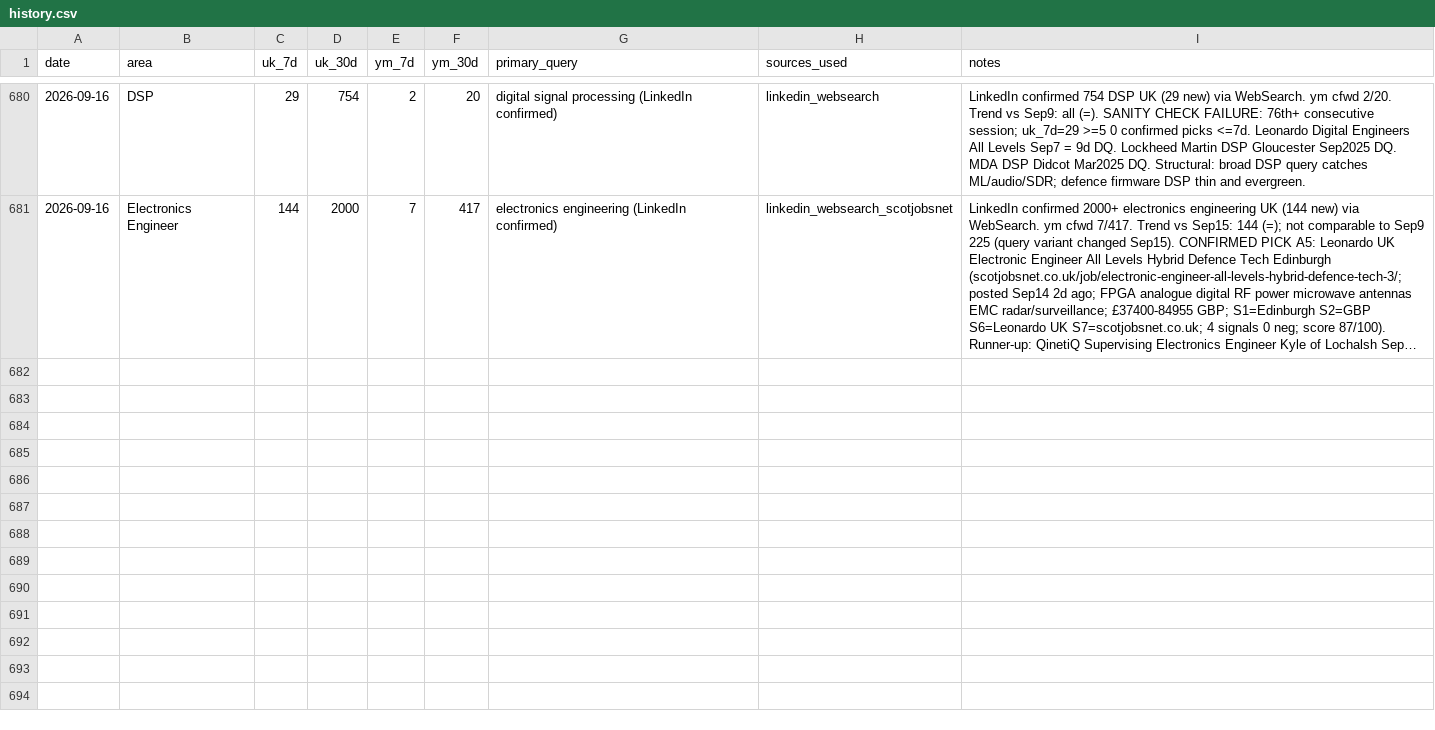
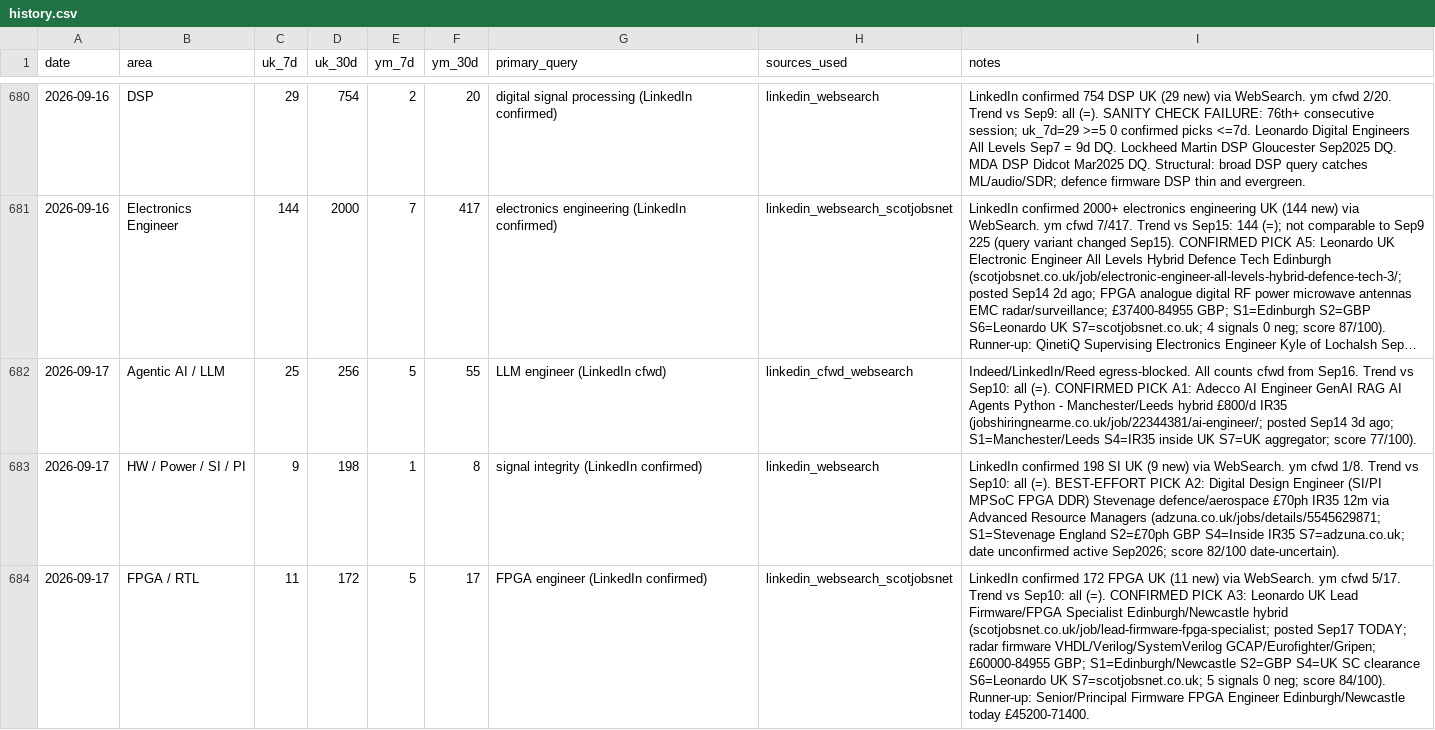
Before and after one commit to BrendanJamesLynskey/job-search-stats, a CSV file: stats/history.csv, drawn as a sheet; only a part is shown, gaps mark what is left out; long unchanged cells end in …; the diff covers the shown part only; the diff names each change by its address in the sheet, - before the commit and + after, or states it on an @@ line.

```diff
--- a/stats/history.csv
+++ b/stats/history.csv
+row 682: 2026-09-17 | Agentic AI / LLM | 25 | 256 | 5 | 55 | LLM engineer (LinkedIn cfwd) | linkedin_cfwd_websearch | Indeed/LinkedIn/Reed egress-blocked. All counts cfwd from Sep16. Trend vs Sep10: all (=). CONFIRMED PICK A1: Adecco AI Engineer GenAI RAG AI Agents Python - Manchester/Leeds hybrid £800/d IR35 (jobshiringnearme.co.uk/job/22344381/ai-engineer/; posted Sep14 3d ago; S1=Manchester/Leeds S4=IR35 inside UK S7=UK aggregator; score 77/100).
+row 683: 2026-09-17 | HW / Power / SI / PI | 9 | 198 | 1 | 8 | signal integrity (LinkedIn confirmed) | linkedin_websearch | LinkedIn confirmed 198 SI UK (9 new) via WebSearch. ym cfwd 1/8. Trend vs Sep10: all (=). BEST-EFFORT PICK A2: Digital Design Engineer (SI/PI MPSoC FPGA DDR) Stevenage defence/aerospace £70ph IR35 12m via Advanced Resource Managers (adzuna.co.uk/jobs/details/5545629871; S1=Stevenage England S2=£70ph GBP S4=Inside IR35 S7=adzuna.co.uk; date unconfirmed active Sep2026; score 82/100 date-uncertain).
+row 684: 2026-09-17 | FPGA / RTL | 11 | 172 | 5 | 17 | FPGA engineer (LinkedIn confirmed) | linkedin_websearch_scotjobsnet | LinkedIn confirmed 172 FPGA UK (11 new) via WebSearch. ym cfwd 5/17. Trend vs Sep10: all (=). CONFIRMED PICK A3: Leonardo UK Lead Firmware/FPGA Specialist Edinburgh/Newcastle hybrid (scotjobsnet.co.uk/job/lead-firmware-fpga-specialist; posted Sep17 TODAY; radar firmware VHDL/Verilog/SystemVerilog GCAP/Eurofighter/Gripen; £60000-84955 GBP; S1=Edinburgh/Newcastle S2=GBP S4=UK SC clearance S6=Leonardo UK S7=scotjobsnet.co.uk; 5 signals 0 neg; score 84/100). Runner-up: Senior/Principal Firmware FPGA Engineer Edinburgh/Newcastle today £45200-71400.
```
Also changed, not shown: 2 added rows elsewhere in this file.
